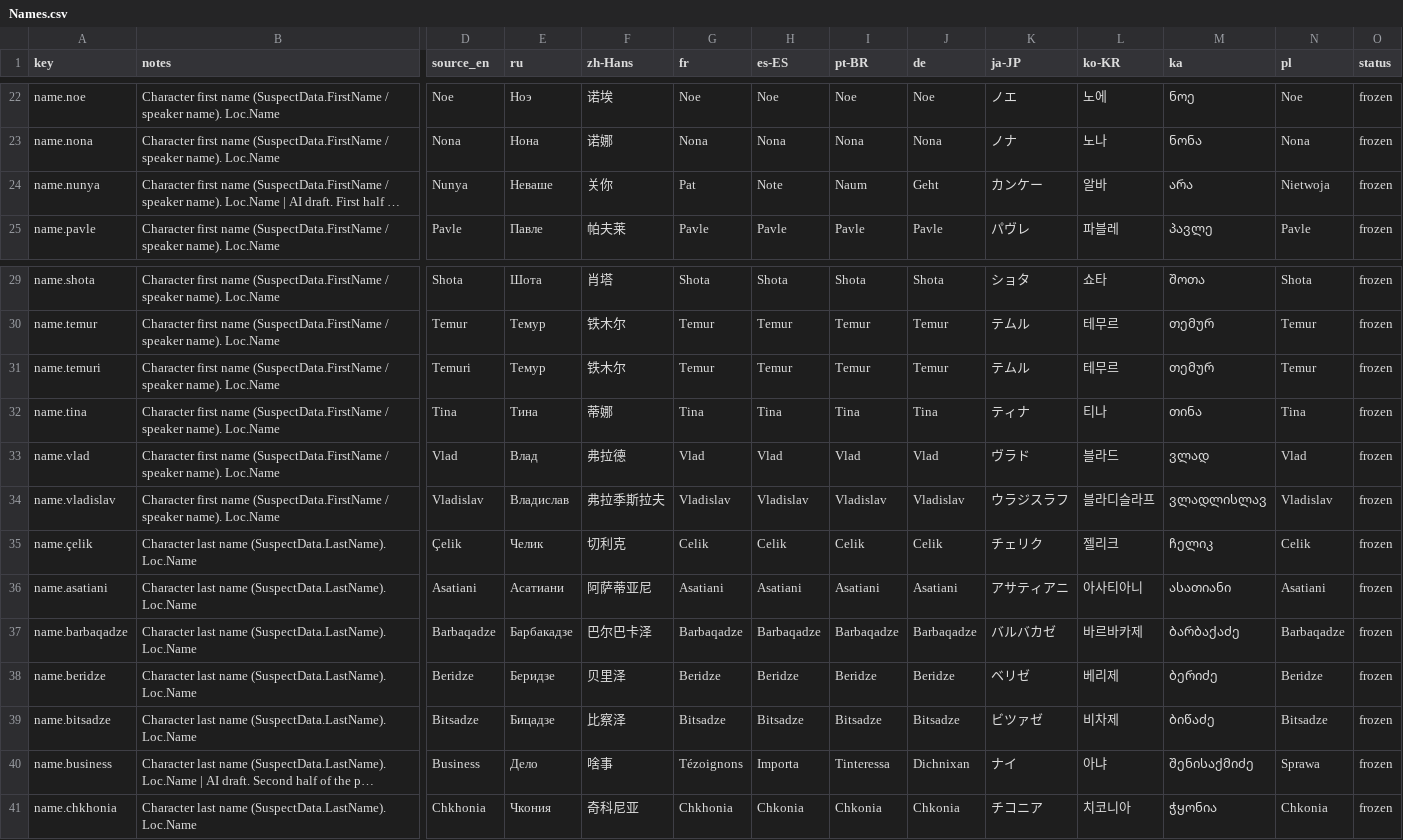
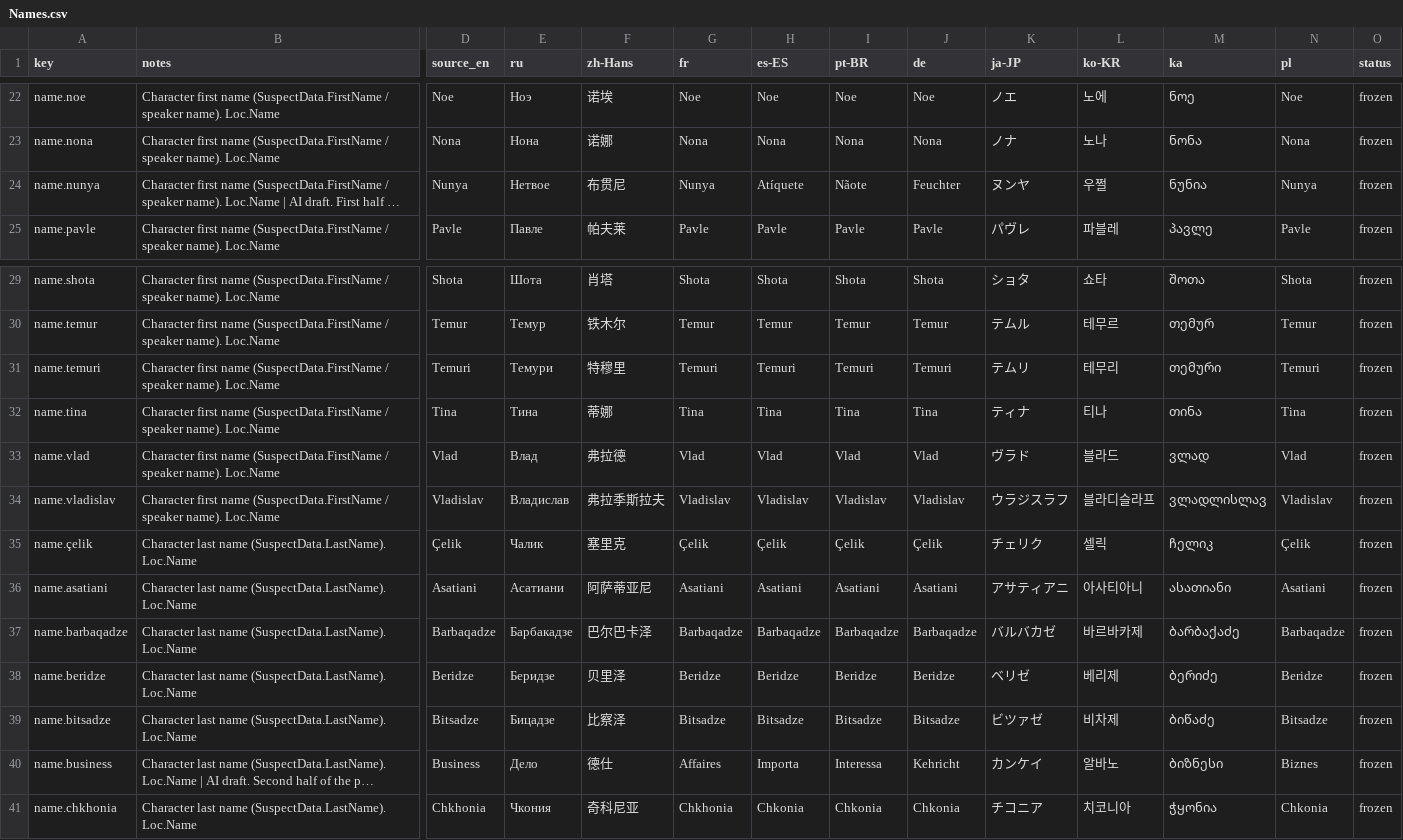
Before and after one commit to jason-ario/GoodCopBadCopUnity, a CSV file: Assets/_GoodCopBadCop/Localization/Sheets/Names.csv, drawn as a sheet; only a part is shown, gaps mark what is left out; long unchanged cells end in …; the diff covers the shown part only; the diff names each change by its address in the sheet, - before the commit and + after, or states it on an @@ line.

```diff
--- a/Assets/_GoodCopBadCop/Localization/Sheets/Names.csv
+++ b/Assets/_GoodCopBadCop/Localization/Sheets/Names.csv
-E24 (ru): Неваше
+E24 (ru): Нетвое
-F24 (zh-Hans): 关你
+F24 (zh-Hans): 布贯尼
-G24 (fr): Pat
+G24 (fr): Nunya
-H24 (es-ES): Note
+H24 (es-ES): Atíquete
-I24 (pt-BR): Naum
+I24 (pt-BR): Nãote
-J24 (de): Geht
+J24 (de): Feuchter
-K24 (ja-JP): カンケー
+K24 (ja-JP): ヌンヤ
-L24 (ko-KR): 알바
+L24 (ko-KR): 우쩔
-M24 (ka): არა
+M24 (ka): ნუნია
-N24 (pl): Nietwoja
+N24 (pl): Nunya
-E31 (ru): Темур
+E31 (ru): Темури
-F31 (zh-Hans): 铁木尔
+F31 (zh-Hans): 特穆里
-G31 (fr): Temur
+G31 (fr): Temuri
-H31 (es-ES): Temur
+H31 (es-ES): Temuri
-I31 (pt-BR): Temur
+I31 (pt-BR): Temuri
-J31 (de): Temur
+J31 (de): Temuri
-K31 (ja-JP): テムル
+K31 (ja-JP): テムリ
-L31 (ko-KR): 테무르
+L31 (ko-KR): 테무리
-M31 (ka): თემურ
+M31 (ka): თემური
-N31 (pl): Temur
+N31 (pl): Temuri
-E35 (ru): Челик
+E35 (ru): Чалик
-F35 (zh-Hans): 切利克
+F35 (zh-Hans): 塞里克
-G35 (fr): Celik
+G35 (fr): Çelik
-H35 (es-ES): Celik
+H35 (es-ES): Çelik
-I35 (pt-BR): Celik
+I35 (pt-BR): Çelik
-J35 (de): Celik
+J35 (de): Çelik
-L35 (ko-KR): 젤리크
+L35 (ko-KR): 셀릭
-N35 (pl): Celik
+N35 (pl): Çelik
-F40 (zh-Hans): 啥事
+F40 (zh-Hans): 德仕
-G40 (fr): Tézoignons
+G40 (fr): Affaires
-I40 (pt-BR): Tinteressa
+I40 (pt-BR): Interessa
-J40 (de): Dichnixan
+J40 (de): Kehricht
-K40 (ja-JP): ナイ
+K40 (ja-JP): カンケイ
-L40 (ko-KR): 아냐
+L40 (ko-KR): 알바노
-M40 (ka): შენისაქმიძე
+M40 (ka): ბიზნესი
-N40 (pl): Sprawa
+N40 (pl): Biznes
```
Also changed, not shown: 19 edited cells elsewhere in this file, Assets/_GoodCopBadCop/Localization/Sheets/Code.csv, Assets/_GoodCopBadCop/Localization/Sheets/Documents.csv, 29 other files.
